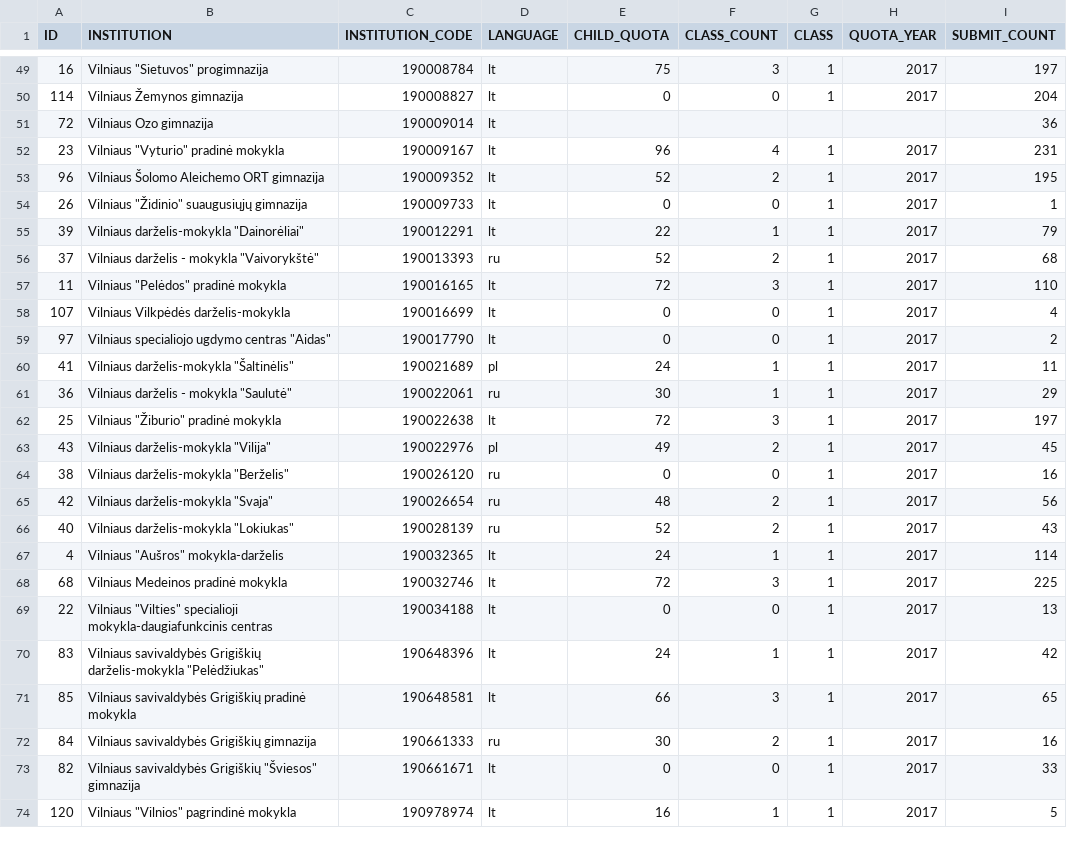
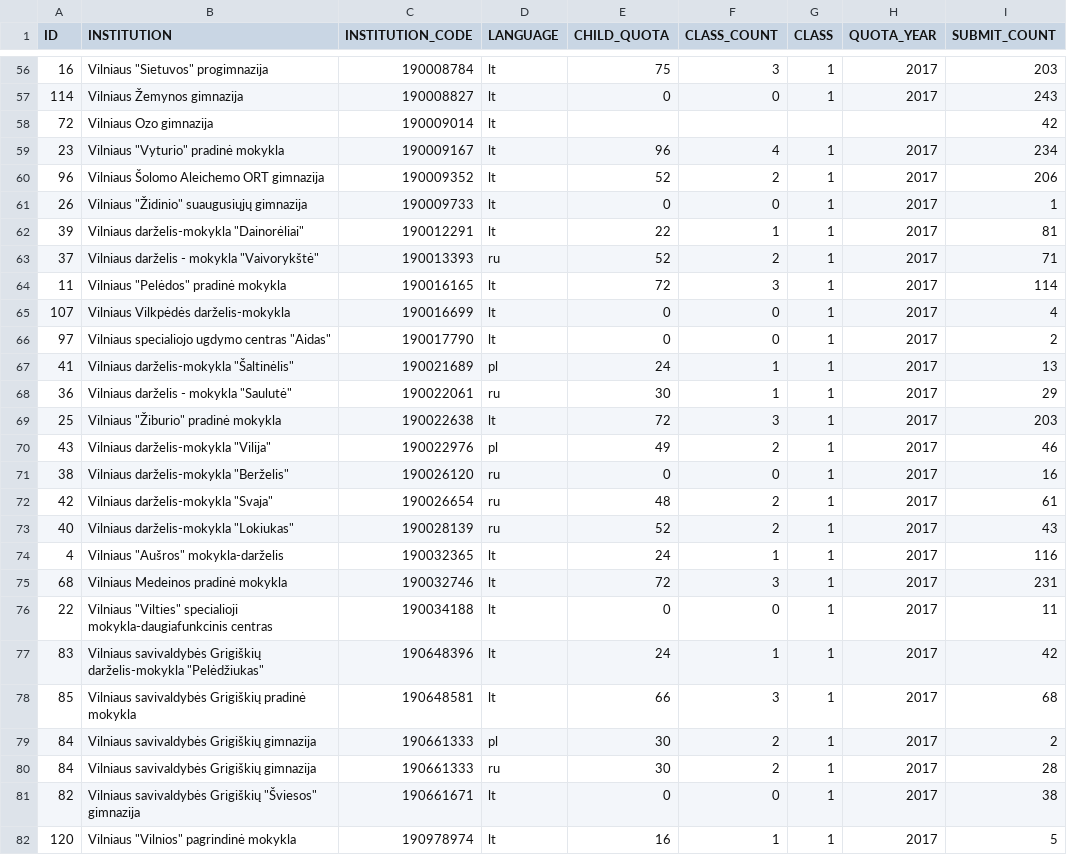
Before and after one commit to vilnius/mokyklos, a CSV file: data/Mokyklu planuojamos komplektacijos2017.csv, drawn as a sheet; only a part is shown, gaps mark what is left out; the diff covers the shown part only.

```diff
--- a/data/Mokyklu planuojamos komplektacijos2017.csv
+++ b/data/Mokyklu planuojamos komplektacijos2017.csv
@@ -49,26 +56,27 @@ ID;INSTITUTION;INSTITUTION_CODE;LANGUAGE;CHILD_QUOTA;CLASS_COUNT;CLASS;QUOTA_YEA
-16;"Vilniaus ""Sietuvos"" progimnazija";190008784;lt;75;3;1;2017;197
-114;"Vilniaus Žemynos gimnazija";190008827;lt;0;0;1;2017;204
-72;"Vilniaus Ozo gimnazija";190009014;lt;;;;;36
-23;"Vilniaus ""Vyturio"" pradinė mokykla";190009167;lt;96;4;1;2017;231
-96;"Vilniaus Šolomo Aleichemo ORT gimnazija";190009352;lt;52;2;1;2017;195
+16;"Vilniaus ""Sietuvos"" progimnazija";190008784;lt;75;3;1;2017;203
+114;"Vilniaus Žemynos gimnazija";190008827;lt;0;0;1;2017;243
+72;"Vilniaus Ozo gimnazija";190009014;lt;;;;;42
+23;"Vilniaus ""Vyturio"" pradinė mokykla";190009167;lt;96;4;1;2017;234
+96;"Vilniaus Šolomo Aleichemo ORT gimnazija";190009352;lt;52;2;1;2017;206
 26;"Vilniaus ""Židinio"" suaugusiųjų gimnazija";190009733;lt;0;0;1;2017;1
-39;"Vilniaus darželis-mokykla ""Dainorėliai""";190012291;lt;22;1;1;2017;79
-37;"Vilniaus darželis - mokykla ""Vaivorykštė""";190013393;ru;52;2;1;2017;68
-11;"Vilniaus ""Pelėdos"" pradinė mokykla";190016165;lt;72;3;1;2017;110
+39;"Vilniaus darželis-mokykla ""Dainorėliai""";190012291;lt;22;1;1;2017;81
+37;"Vilniaus darželis - mokykla ""Vaivorykštė""";190013393;ru;52;2;1;2017;71
+11;"Vilniaus ""Pelėdos"" pradinė mokykla";190016165;lt;72;3;1;2017;114
 107;"Vilniaus Vilkpėdės darželis-mokykla";190016699;lt;0;0;1;2017;4
 97;"Vilniaus specialiojo ugdymo centras ""Aidas""";190017790;lt;0;0;1;2017;2
-41;"Vilniaus darželis-mokykla ""Šaltinėlis""";190021689;pl;24;1;1;2017;11
+41;"Vilniaus darželis-mokykla ""Šaltinėlis""";190021689;pl;24;1;1;2017;13
 36;"Vilniaus darželis - mokykla ""Saulutė""";190022061;ru;30;1;1;2017;29
-25;"Vilniaus ""Žiburio"" pradinė mokykla";190022638;lt;72;3;1;2017;197
-43;"Vilniaus darželis-mokykla ""Vilija""";190022976;pl;49;2;1;2017;45
+25;"Vilniaus ""Žiburio"" pradinė mokykla";190022638;lt;72;3;1;2017;203
+43;"Vilniaus darželis-mokykla ""Vilija""";190022976;pl;49;2;1;2017;46
 38;"Vilniaus darželis-mokykla ""Berželis""";190026120;ru;0;0;1;2017;16
-42;"Vilniaus darželis-mokykla ""Svaja""";190026654;ru;48;2;1;2017;56
+42;"Vilniaus darželis-mokykla ""Svaja""";190026654;ru;48;2;1;2017;61
 40;"Vilniaus darželis-mokykla ""Lokiukas""";190028139;ru;52;2;1;2017;43
-4;"Vilniaus ""Aušros"" mokykla-darželis";190032365;lt;24;1;1;2017;114
-68;"Vilniaus Medeinos pradinė mokykla";190032746;lt;72;3;1;2017;225
-22;"Vilniaus ""Vilties"" specialioji mokykla-daugiafunkcinis centras";190034188;lt;0;0;1;2017;13
+4;"Vilniaus ""Aušros"" mokykla-darželis";190032365;lt;24;1;1;2017;116
+68;"Vilniaus Medeinos pradinė mokykla";190032746;lt;72;3;1;2017;231
+22;"Vilniaus ""Vilties"" specialioji mokykla-daugiafunkcinis centras";190034188;lt;0;0;1;2017;11
 83;"Vilniaus savivaldybės Grigiškių darželis-mokykla ""Pelėdžiukas""";190648396;lt;24;1;1;2017;42
-85;"Vilniaus savivaldybės Grigiškių pradinė mokykla";190648581;lt;66;3;1;2017;65
-84;"Vilniaus savivaldybės Grigiškių gimnazija";190661333;ru;30;2;1;2017;16
-82;"Vilniaus savivaldybės Grigiškių ""Šviesos"" gimnazija";190661671;lt;0;0;1;2017;33
+85;"Vilniaus savivaldybės Grigiškių pradinė mokykla";190648581;lt;66;3;1;2017;68
+84;"Vilniaus savivaldybės Grigiškių gimnazija";190661333;pl;30;2;1;2017;2
+84;"Vilniaus savivaldybės Grigiškių gimnazija";190661333;ru;30;2;1;2017;28
+82;"Vilniaus savivaldybės Grigiškių ""Šviesos"" gimnazija";190661671;lt;0;0;1;2017;38
 120;"Vilniaus ""Vilnios"" pagrindinė mokykla";190978974;lt;16;1;1;2017;5
```
Also changed, not shown: 7 added rows and 86 edited cells elsewhere in this file, 1 other file.
